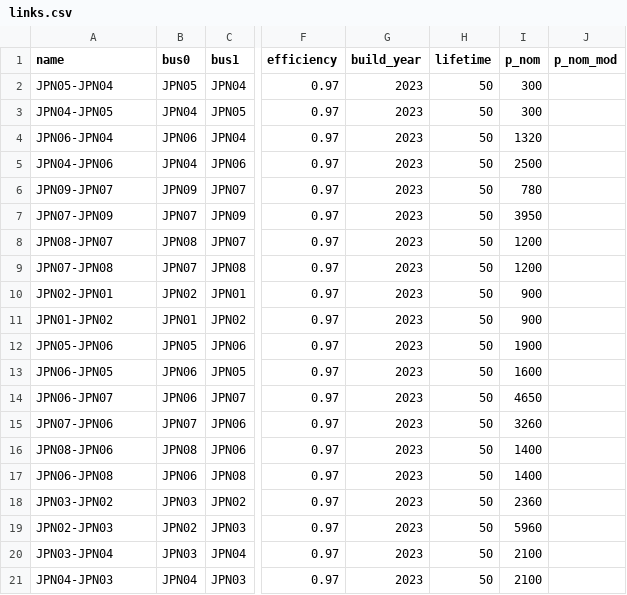
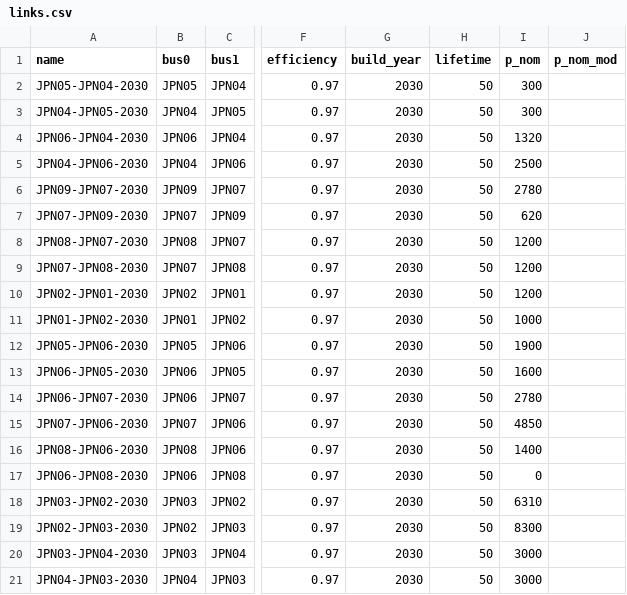
Before and after one commit to transition-zero/tza-pypsa, a CSV file: stock_models/Japan/links.csv, drawn as a sheet; only a part is shown, gaps mark what is left out; the diff names each change by its address in the sheet, - before the commit and + after, or states it on an @@ line.

```diff
--- a/stock_models/Japan/links.csv
+++ b/stock_models/Japan/links.csv
-A2 (name): JPN05-JPN04
+A2 (name): JPN05-JPN04-2030
-G2:G21 (build_year): 2023
+G2:G21 (build_year): 2030
-A3 (name): JPN04-JPN05
+A3 (name): JPN04-JPN05-2030
-A4 (name): JPN06-JPN04
+A4 (name): JPN06-JPN04-2030
-A5 (name): JPN04-JPN06
+A5 (name): JPN04-JPN06-2030
-A6 (name): JPN09-JPN07
+A6 (name): JPN09-JPN07-2030
-I6 (p_nom): 780
+I6 (p_nom): 2780
-A7 (name): JPN07-JPN09
+A7 (name): JPN07-JPN09-2030
-I7 (p_nom): 3950
+I7 (p_nom): 620
-A8 (name): JPN08-JPN07
+A8 (name): JPN08-JPN07-2030
-A9 (name): JPN07-JPN08
+A9 (name): JPN07-JPN08-2030
-A10 (name): JPN02-JPN01
+A10 (name): JPN02-JPN01-2030
-I10 (p_nom): 900
+I10 (p_nom): 1200
-A11 (name): JPN01-JPN02
+A11 (name): JPN01-JPN02-2030
-I11 (p_nom): 900
+I11 (p_nom): 1000
-A12 (name): JPN05-JPN06
+A12 (name): JPN05-JPN06-2030
-A13 (name): JPN06-JPN05
+A13 (name): JPN06-JPN05-2030
-A14 (name): JPN06-JPN07
+A14 (name): JPN06-JPN07-2030
-I14 (p_nom): 4650
+I14 (p_nom): 2780
-A15 (name): JPN07-JPN06
+A15 (name): JPN07-JPN06-2030
-I15 (p_nom): 3260
+I15 (p_nom): 4850
-A16 (name): JPN08-JPN06
+A16 (name): JPN08-JPN06-2030
-A17 (name): JPN06-JPN08
+A17 (name): JPN06-JPN08-2030
-I17 (p_nom): 1400
+I17 (p_nom): 0
-A18 (name): JPN03-JPN02
+A18 (name): JPN03-JPN02-2030
-I18 (p_nom): 2360
+I18 (p_nom): 6310
-A19 (name): JPN02-JPN03
+A19 (name): JPN02-JPN03-2030
-I19 (p_nom): 5960
+I19 (p_nom): 8300
-A20 (name): JPN03-JPN04
+A20 (name): JPN03-JPN04-2030
-I20:I21 (p_nom): 2100
+I20:I21 (p_nom): 3000
-A21 (name): JPN04-JPN03
+A21 (name): JPN04-JPN03-2030
```
Also changed, not shown: stock_models/Japan/carriers.csv, stock_models/Japan/storage_units.csv, 6 other files.
